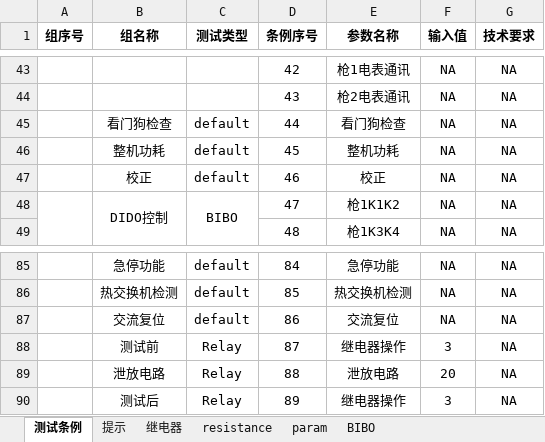
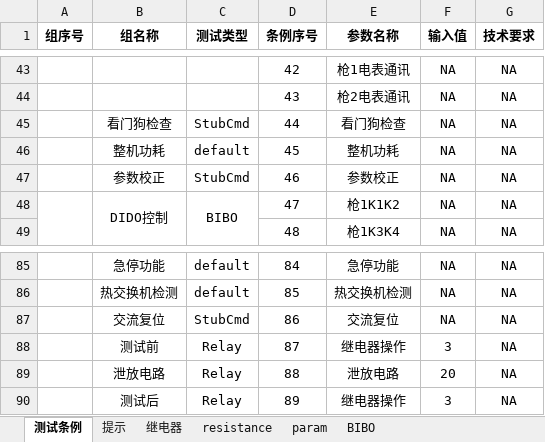
Before and after one commit to newdoublefish/mcmctestsys, an Excel workbook: config/project/整机测试/demo配置表.xlsx, sheet 测试条例, drawn as a sheet; only a part is shown, gaps mark what is left out; values as stored, in another font and other column widths than the file's, no borders; the diff names each change by its address in the sheet, - before the commit and + after, or states it on an @@ line.

```diff
--- a/config/project/整机测试/demo配置表.xlsx (sheet 测试条例)
+++ b/config/project/整机测试/demo配置表.xlsx (sheet 测试条例)
-C45 (测试类型): default
+C45 (测试类型): StubCmd
-B47 (组名称): 校正
+B47 (组名称): 参数校正
-C47 (测试类型): default
+C47 (测试类型): StubCmd
-E47 (参数名称): 校正
+E47 (参数名称): 参数校正
-C87 (测试类型): default
+C87 (测试类型): StubCmd
```
Also changed, not shown: sheet param, 9 other files.
